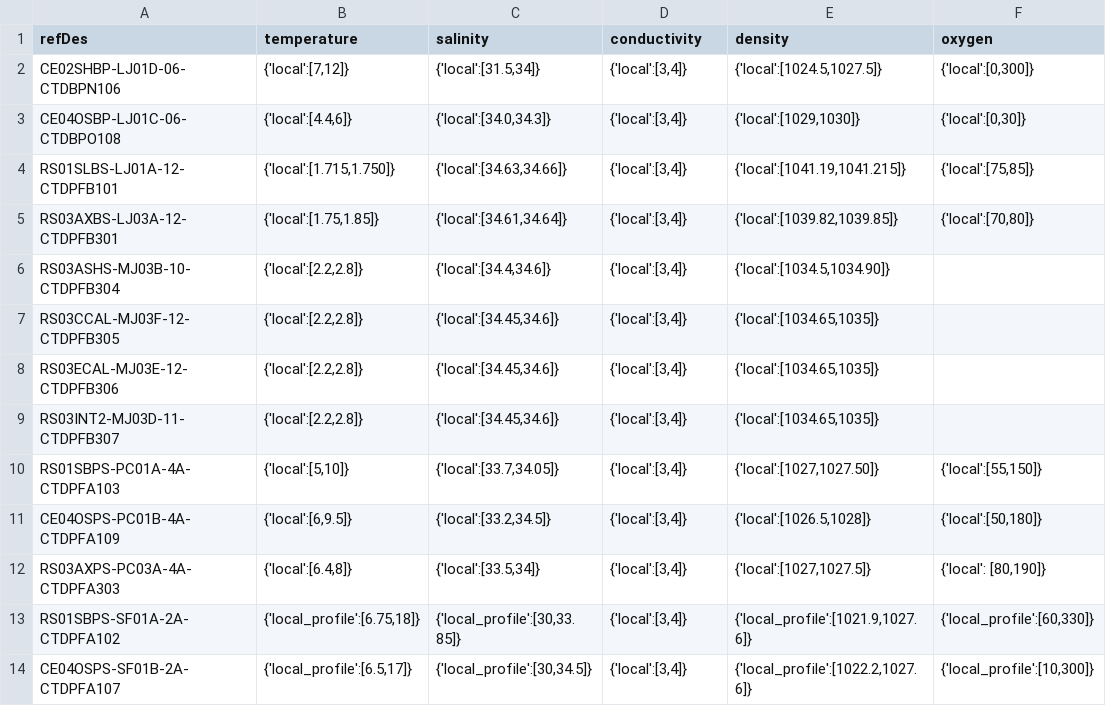
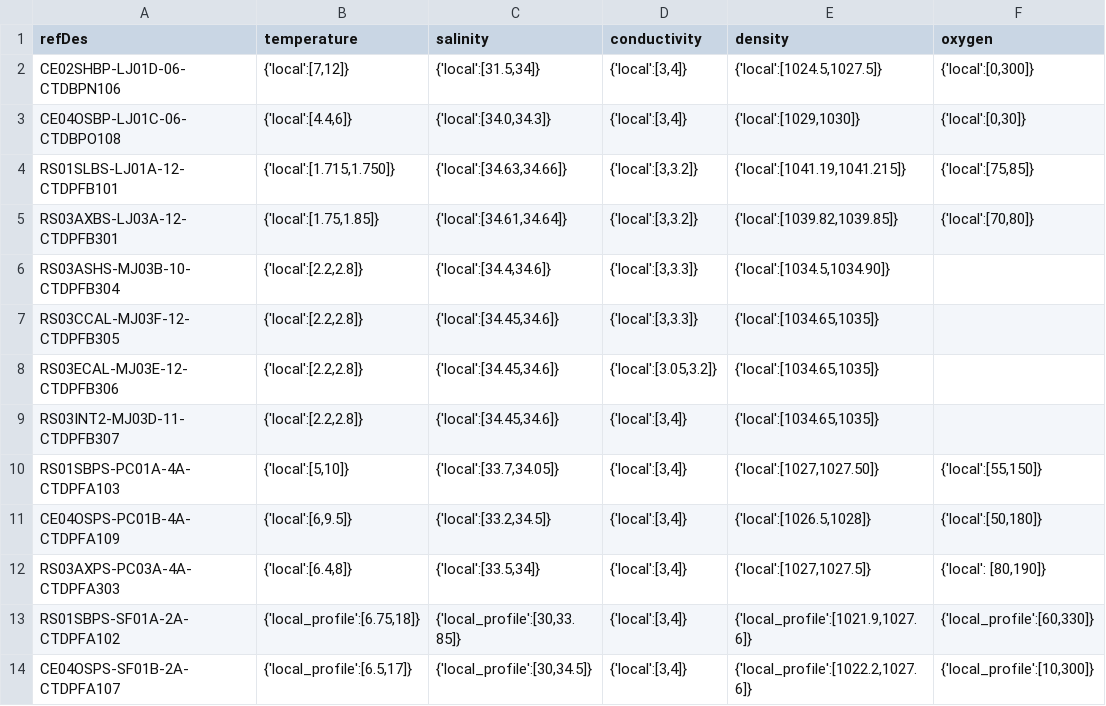
Before and after one commit to OOI-CabledArray/rca-data-tools, a CSV file: rca_data_tools/qaqc/params/localRanges.csv, drawn as a sheet; only a part is shown; the diff names each change by its address in the sheet, - before the commit and + after, or states it on an @@ line.

Commit message:
ctd local conductivity ranges

```diff
--- a/rca_data_tools/qaqc/params/localRanges.csv
+++ b/rca_data_tools/qaqc/params/localRanges.csv
-D4:D5 (conductivity): {'local':[3,4]}
+D4:D5 (conductivity): {'local':[3,3.2]}
-D6:D7 (conductivity): {'local':[3,4]}
+D6:D7 (conductivity): {'local':[3,3.3]}
-D8 (conductivity): {'local':[3,4]}
+D8 (conductivity): {'local':[3.05,3.2]}
```
